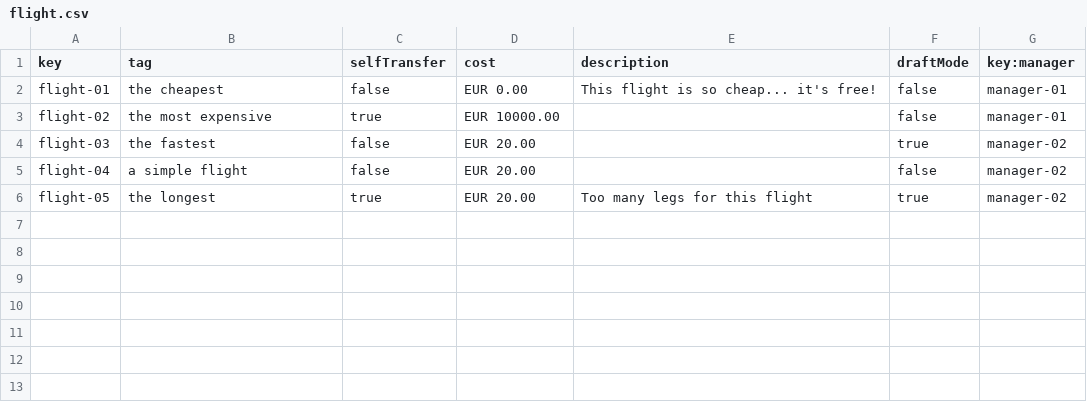
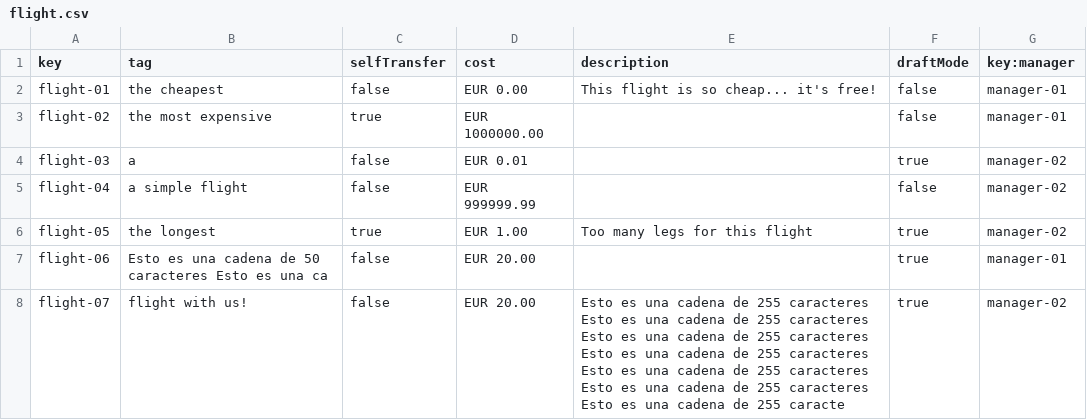
Before and after one commit to DP2-C3-057/Acme-ANS-C3, a CSV file: src/main/resources/WEB-INF/data/sample/flight.csv, drawn as a sheet.

Commit message:
Datos Leg y Flight

```diff
--- a/src/main/resources/WEB-INF/data/sample/flight.csv
+++ b/src/main/resources/WEB-INF/data/sample/flight.csv
@@ -2,5 +2,7 @@ key,tag,selfTransfer,cost,description,draftMode,key:manager
 flight-01,"the cheapest",false,EUR 0.00,"This flight is so cheap... it's free!",false,manager-01
-flight-02,"the most expensive",true,EUR 10000.00,,false,manager-01
-flight-03,"the fastest",false,EUR 20.00,,true,manager-02
-flight-04,"a simple flight",false,EUR 20.00,,false,manager-02
-flight-05,"the longest",true,EUR 20.00,"Too many legs for this flight",true,manager-02
+flight-02,"the most expensive",true,EUR 1000000.00,,false,manager-01
+flight-03,"a",false,EUR 0.01,,true,manager-02
+flight-04,"a simple flight",false,EUR 999999.99,,false,manager-02
+flight-05,"the longest",true,EUR 1.00,"Too many legs for this flight",true,manager-02
+flight-06,"Esto es una cadena de 50 caracteres Esto es una ca",false,EUR 20.00,,true,manager-01
+flight-07,"flight with us!",false,EUR 20.00,Esto es una cadena de 255 caracteres Esto es una cadena de 255 caracteres Esto es una cadena de 255 caracteres Esto es una cadena de 255 caracteres Esto es una cadena de 255 caracteres Esto es una cadena de 255 caracteres Esto es una cadena de 255 caracte,true,manager-02
```
Also changed, not shown: src/main/resources/WEB-INF/data/sample/leg.csv.
